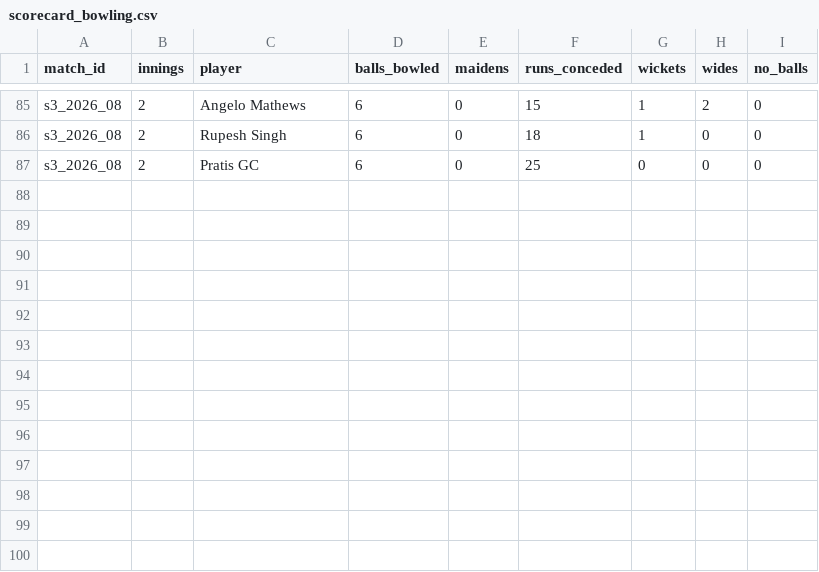
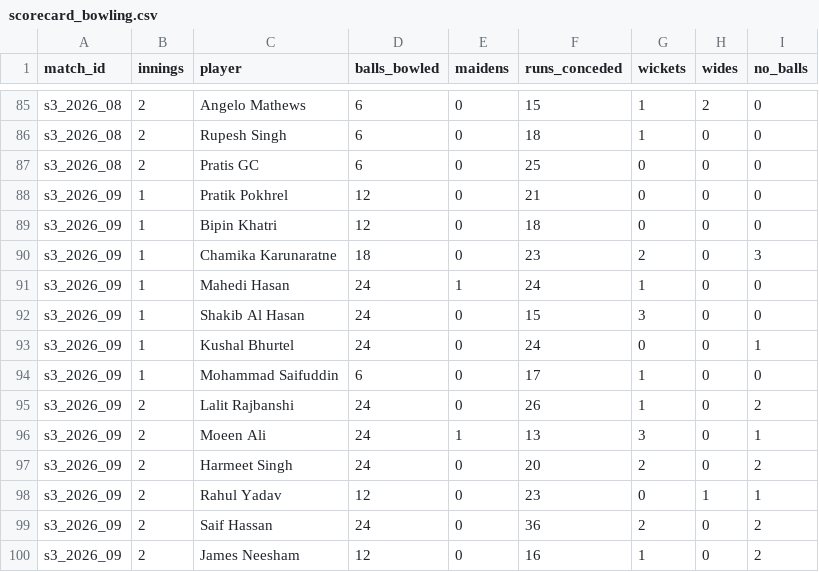
Before and after one commit to Dikshant-Neupane/CricNepal, a CSV file: data/capture/scorecard_bowling.csv, drawn as a sheet; only a part is shown, gaps mark what is left out; the diff names each change by its address in the sheet, - before the commit and + after, or states it on an @@ line.

```diff
--- a/data/capture/scorecard_bowling.csv
+++ b/data/capture/scorecard_bowling.csv
+row 88: s3_2026_09 | 1 | Pratik Pokhrel | 12 | 0 | 21 | 0 | 0 | 0
+row 89: s3_2026_09 | 1 | Bipin Khatri | 12 | 0 | 18 | 0 | 0 | 0
+row 90: s3_2026_09 | 1 | Chamika Karunaratne | 18 | 0 | 23 | 2 | 0 | 3
+row 91: s3_2026_09 | 1 | Mahedi Hasan | 24 | 1 | 24 | 1 | 0 | 0
+row 92: s3_2026_09 | 1 | Shakib Al Hasan | 24 | 0 | 15 | 3 | 0 | 0
+row 93: s3_2026_09 | 1 | Kushal Bhurtel | 24 | 0 | 24 | 0 | 0 | 1
+row 94: s3_2026_09 | 1 | Mohammad Saifuddin | 6 | 0 | 17 | 1 | 0 | 0
+row 95: s3_2026_09 | 2 | Lalit Rajbanshi | 24 | 0 | 26 | 1 | 0 | 2
+row 96: s3_2026_09 | 2 | Moeen Ali | 24 | 1 | 13 | 3 | 0 | 1
+row 97: s3_2026_09 | 2 | Harmeet Singh | 24 | 0 | 20 | 2 | 0 | 2
+row 98: s3_2026_09 | 2 | Rahul Yadav | 12 | 0 | 23 | 0 | 1 | 1
+row 99: s3_2026_09 | 2 | Saif Hassan | 24 | 0 | 36 | 2 | 0 | 2
+row 100: s3_2026_09 | 2 | James Neesham | 12 | 0 | 16 | 1 | 0 | 2
```
Also changed, not shown: data/capture/match_facts.csv, data/capture/scorecard_batting.csv, 2 other files.
